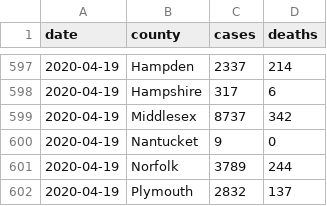
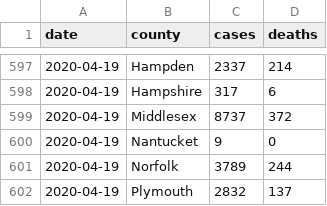
Before and after one commit to russellsamora/covid-ma, a CSV file: src/data/ma.csv, drawn as a sheet; only a part is shown, gaps mark what is left out.

```diff
--- a/src/data/ma.csv
+++ b/src/data/ma.csv
@@ -598,3 +598,3 @@ date,county,cases,deaths
 2020-04-19,Hampshire,317,6
-2020-04-19,Middlesex,8737,342
+2020-04-19,Middlesex,8737,372
 2020-04-19,Nantucket,9,0
```
Also changed, not shown: 3 other files.
